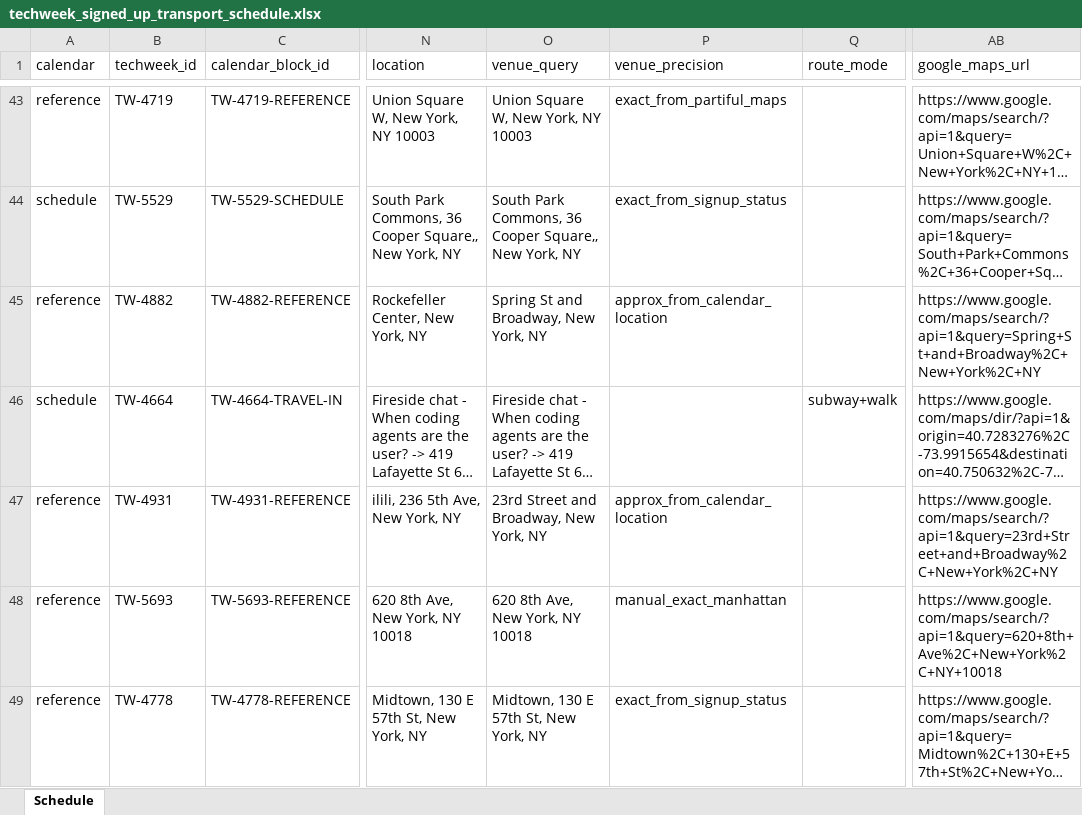
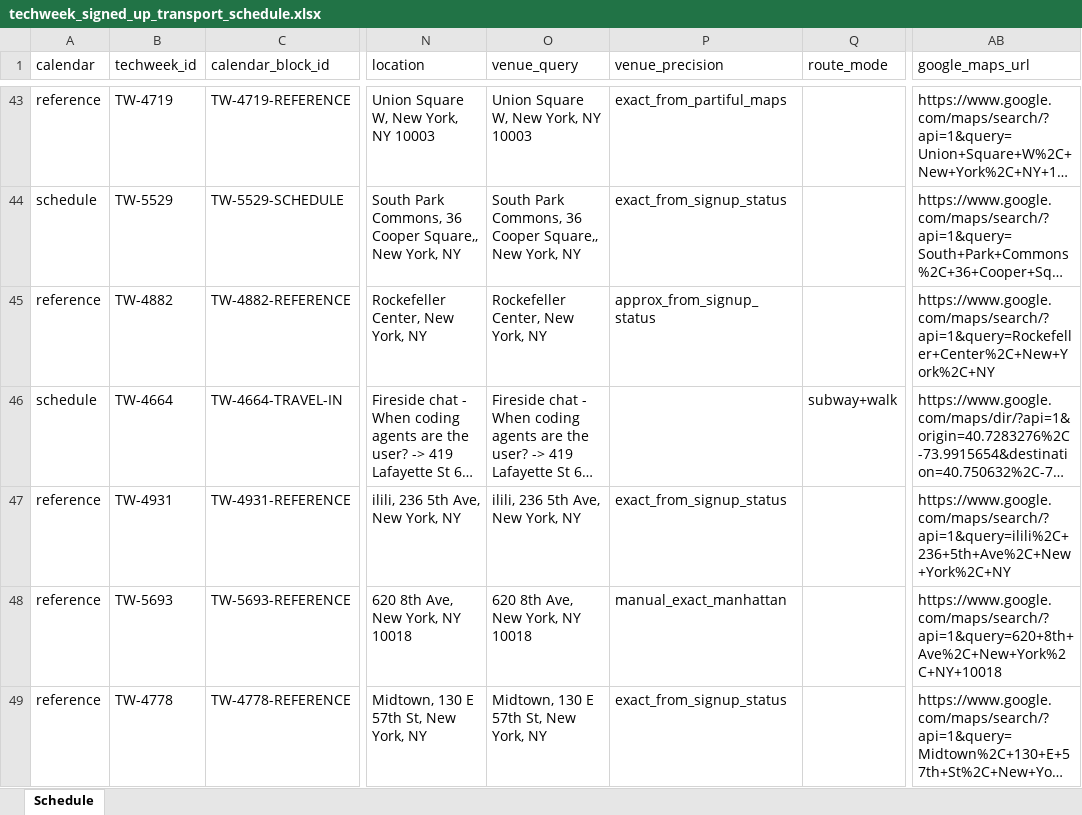
Before and after one commit to 0x4007/techweek-2026-event-picker, an Excel workbook: outputs/signed_up/techweek_signed_up_transport_schedule.xlsx, sheet Schedule, drawn as a sheet; only a part is shown, gaps mark what is left out; long unchanged cells end in …; values as stored, in another font and other column widths than the file's, no borders; the diff covers the shown part only; the diff names each change by its address in the sheet, - before the commit and + after, or states it on an @@ line.

```diff
--- a/outputs/signed_up/techweek_signed_up_transport_schedule.xlsx (sheet Schedule)
+++ b/outputs/signed_up/techweek_signed_up_transport_schedule.xlsx (sheet Schedule)
-O45 (venue_query): Spring St and Broadway, New York, NY
+O45 (venue_query): Rockefeller Center, New York, NY
-P45 (venue_precision): approx_from_calendar_location
+P45 (venue_precision): approx_from_signup_status
-AB45 (google_maps_url): https://www.google.com/maps/search/?api=1&query=Spring+St+and+Broadway%2C+New+York%2C+NY
+AB45 (google_maps_url): https://www.google.com/maps/search/?api=1&query=Rockefeller+Center%2C+New+York%2C+NY
-O47 (venue_query): 23rd Street and Broadway, New York, NY
+O47 (venue_query): ilili, 236 5th Ave, New York, NY
-P47 (venue_precision): approx_from_calendar_location
+P47 (venue_precision): exact_from_signup_status
-AB47 (google_maps_url): https://www.google.com/maps/search/?api=1&query=23rd+Street+and+Broadway%2C+New+York%2C+NY
+AB47 (google_maps_url): https://www.google.com/maps/search/?api=1&query=ilili%2C+236+5th+Ave%2C+New+York%2C+NY
```
Also changed, not shown: 25 edited cells elsewhere in this sheet, 27 other files.
